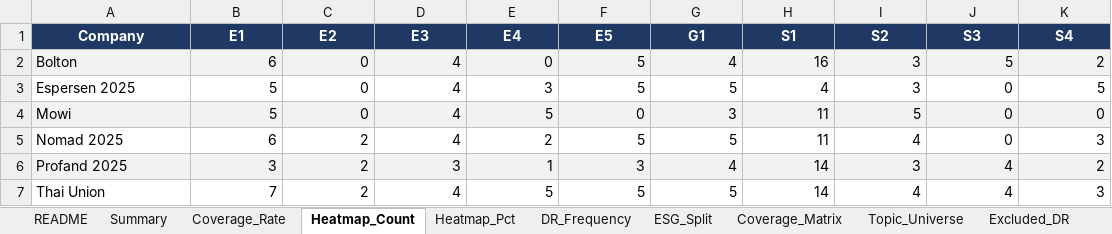
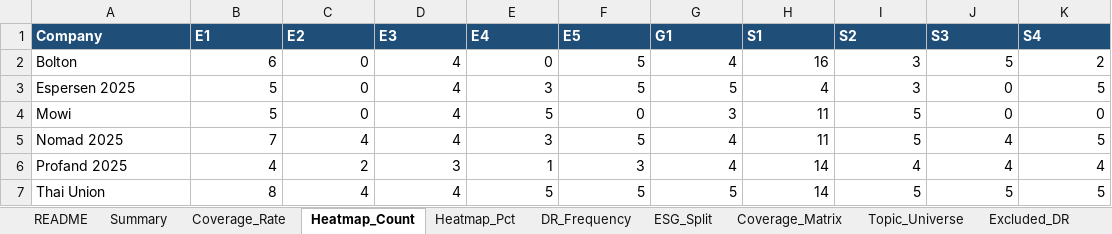
Before and after one commit to linneverh/Thesis, an Excel workbook: ATTACHMENTS/ESRS_Coverage_Results.xlsx, sheet Heatmap_Count, drawn as a sheet; values as stored, in another font and other column widths than the file's, no borders; conditional formats not drawn; the diff names each change by its address in the sheet, - before the commit and + after, or states it on an @@ line.

```diff
--- a/ATTACHMENTS/ESRS_Coverage_Results.xlsx (sheet Heatmap_Count)
+++ b/ATTACHMENTS/ESRS_Coverage_Results.xlsx (sheet Heatmap_Count)
-A1:K1 alignment: center
+A1:K1 alignment: left
-A2:K2 fill: #F2F2F2
+A2:K2 fill: none
-A4:K4 fill: #F2F2F2
+A4:K4 fill: none
-B5: 6
+B5: 7
-C5: 2
+C5: 4
-E5: 2
+E5: 3
-G5: 5
+G5: 4
-I5: 4
+I5: 5
-J5: 0
+J5: 4
-K5: 3
+K5: 5
-A6:K6 fill: #F2F2F2
+A6:K6 fill: none
-B6: 3
+B6: 4
-I6: 3
+I6: 4
-K6: 2
+K6: 4
-B7: 7
+B7: 8
-C7: 2
+C7: 4
-I7: 4
+I7: 5
-J7: 4
+J7: 5
-K7: 3
+K7: 5
```
Also changed, not shown: sheet BACKBONE, sheet Coverage_Matrix, sheet Topic_Universe, sheet DR_Frequency, sheet Heatmap_Pct, sheet Excluded_DR, 4 more sheets, phase1/Phase1_cohort_universe.xlsx, thesis_supporting_files/Phase2_cohort/ESRS_Coverage_Results.xlsx, 48 other files.
